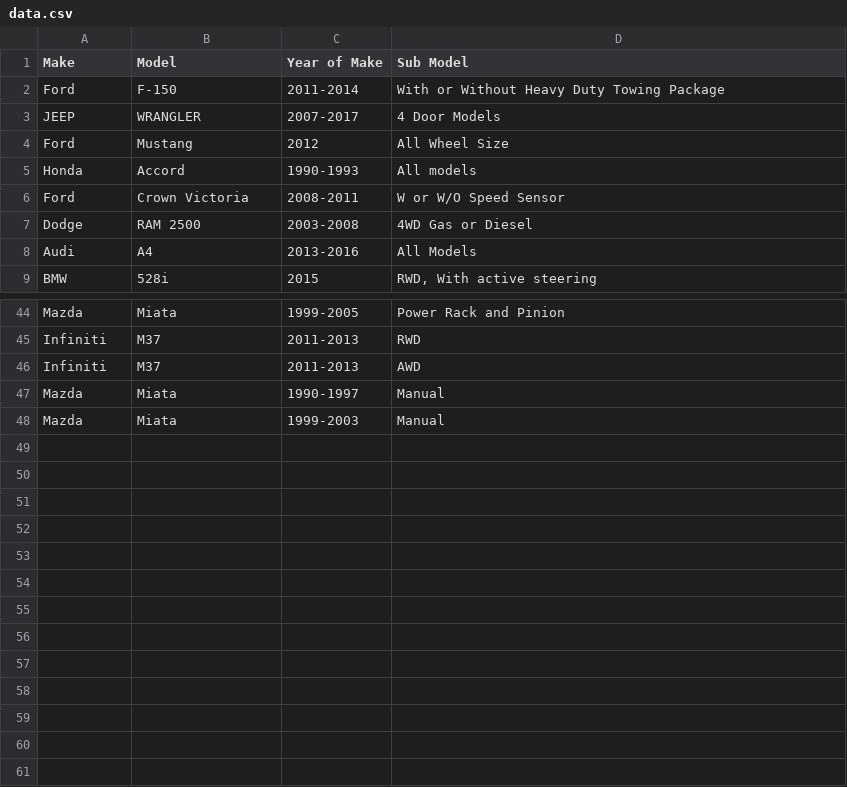
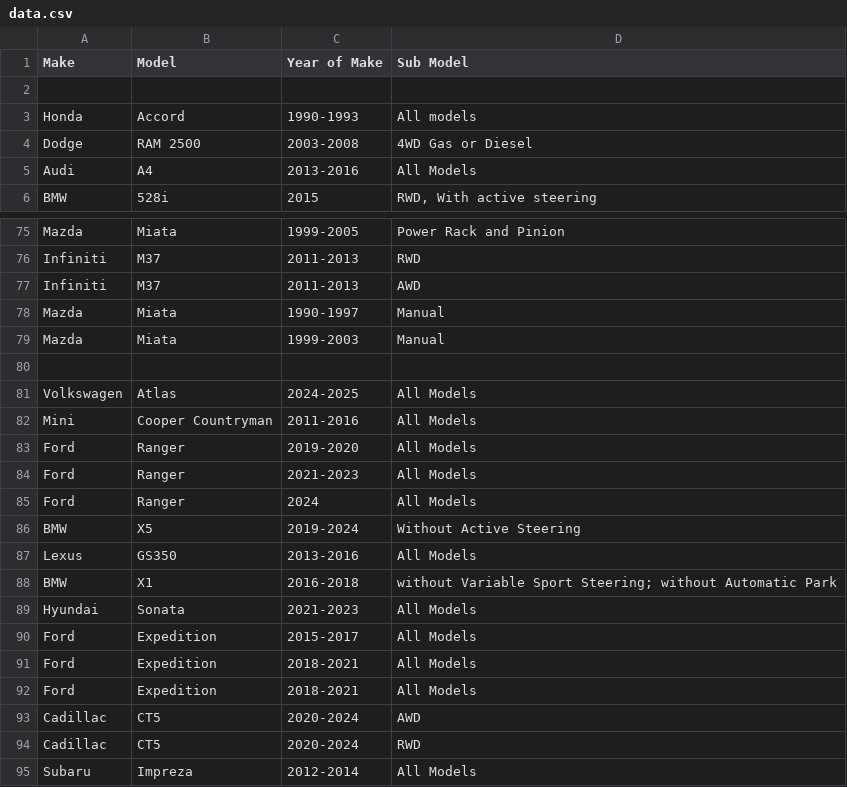
Before and after one commit to mohammad-ayesh/yard-portal, a CSV file: data.csv, drawn as a sheet; only a part is shown, gaps mark what is left out; the diff covers the shown part only.

```diff
--- a/data.csv
+++ b/data.csv
@@ -1,7 +1,4 @@
 Make,Model,Year of Make,Sub Model
-Ford,F-150,2011-2014,With or Without Heavy Duty Towing Package
-JEEP,WRANGLER,2007-2017,4 Door Models
-Ford,Mustang,2012,All Wheel Size
+,,,
 Honda,Accord,1990-1993,All models
-Ford,Crown Victoria,2008-2011,W or W/O Speed Sensor
 Dodge,RAM 2500,2003-2008,4WD Gas or Diesel
@@ -48 +79,17 @@ Mazda,Miata,1990-1997,Manual
 Mazda,Miata,1999-2003,Manual
+,,,
+Volkswagen,Atlas,2024-2025,All Models
+Mini,Cooper Countryman,2011-2016,All Models
+Ford ,Ranger,2019-2020,All Models
+Ford ,Ranger,2021-2023,All Models
+Ford ,Ranger,2024,All Models
+BMW,X5,2019-2024,Without Active Steering
+Lexus,GS350,2013-2016,All Models
+BMW,X1,2016-2018,without Variable Sport Steering; without Automatic Park
+Hyundai,Sonata,2021-2023,All Models
+Ford,Expedition,2015-2017,All Models
+Ford,Expedition,2018-2021,All Models
+Ford,Expedition,2018-2021,All Models
+Cadillac,CT5,2020-2024,AWD
+Cadillac,CT5,2020-2024,RWD
+Subaru,Impreza,2012-2014,All Models
```
Also changed, not shown: 31 added rows, 3 moved rows and 8 edited cells elsewhere in this file.
